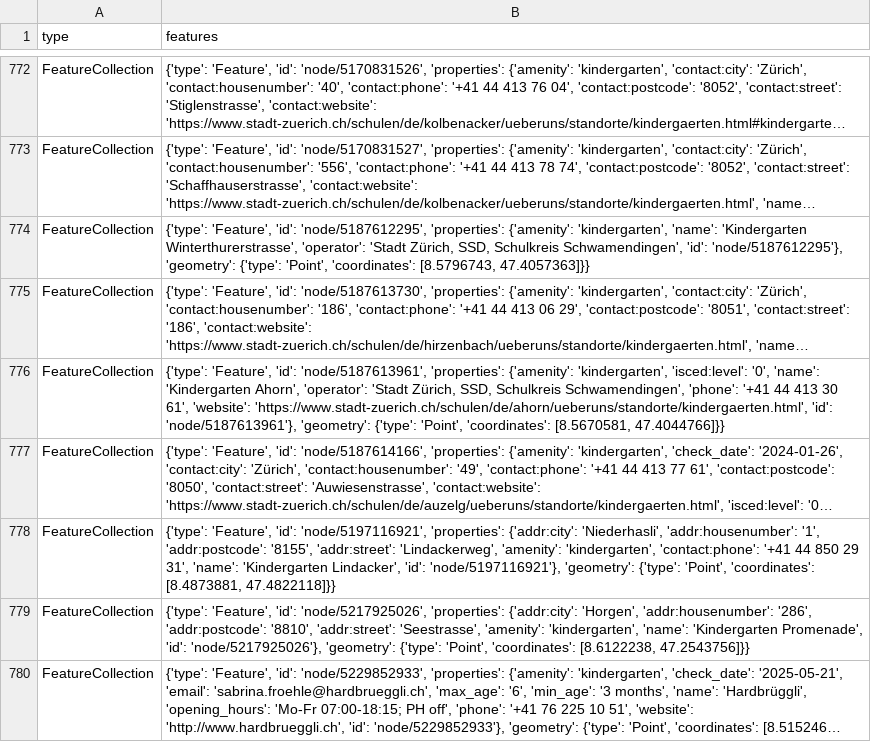
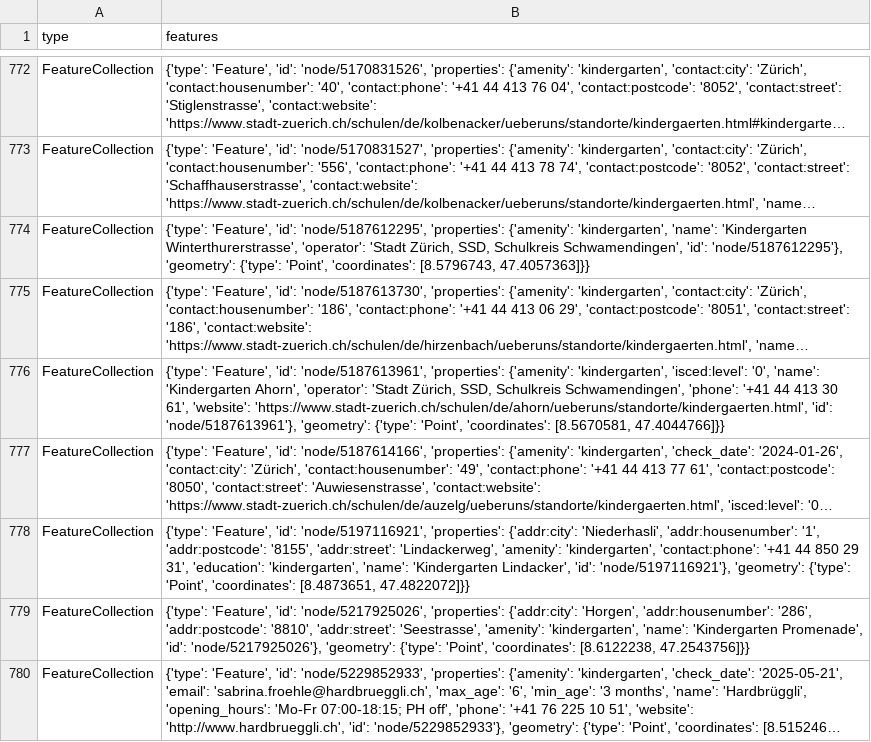
Before and after one commit to OpenBracketsCH/rescue-data, a CSV file: data/csv/kindergarten/kindergarten_dispo_srz.csv, drawn as a sheet; only a part is shown, gaps mark what is left out; long unchanged cells end in …; the diff names each change by its address in the sheet, - before the commit and + after, or states it on an @@ line.

```diff
--- a/data/csv/kindergarten/kindergarten_dispo_srz.csv
+++ b/data/csv/kindergarten/kindergarten_dispo_srz.csv
-B778 (features): …29 31', 'name': 'Kindergarten Lindacker', 'id': 'node/5197116921'}, 'geometry': {'type': 'Point', 'coordinates': [8.4873881, 47.4822118]}}
+B778 (features): …29 31', 'education': 'kindergarten', 'name': 'Kindergarten Lindacker', 'id': 'node/5197116921'}, 'geometry': {'type': 'Point', 'coordinates': [8.4873651, 47.4822072]}}
```
Also changed, not shown: data/csv/defis/defis_stadt_zh.csv, data/csv/kindergarten/kindergarten_kt_zh.csv, 7 other files.
